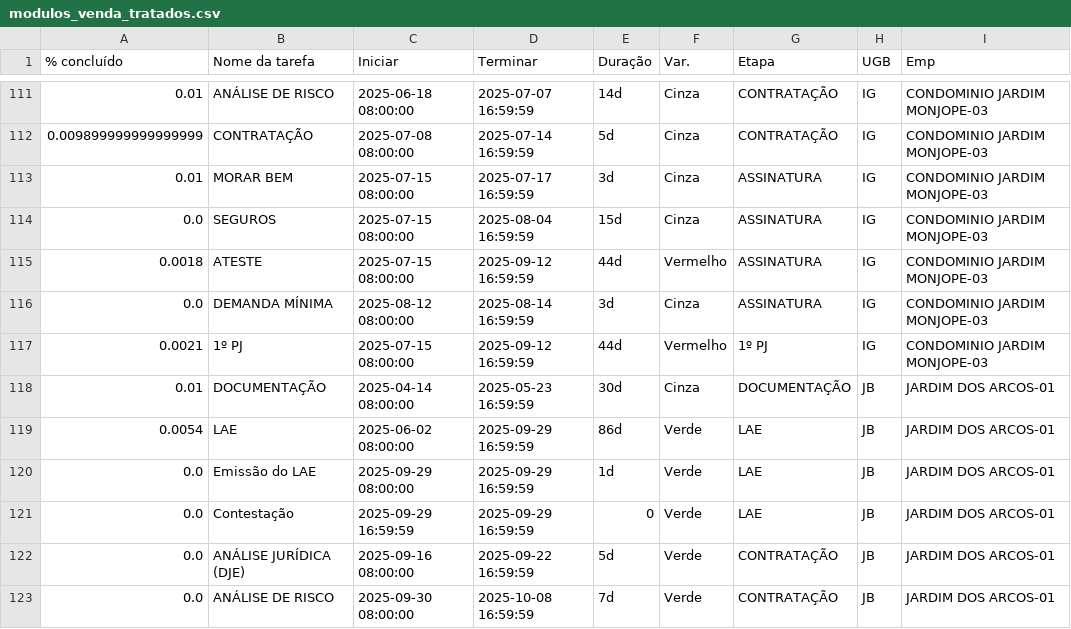
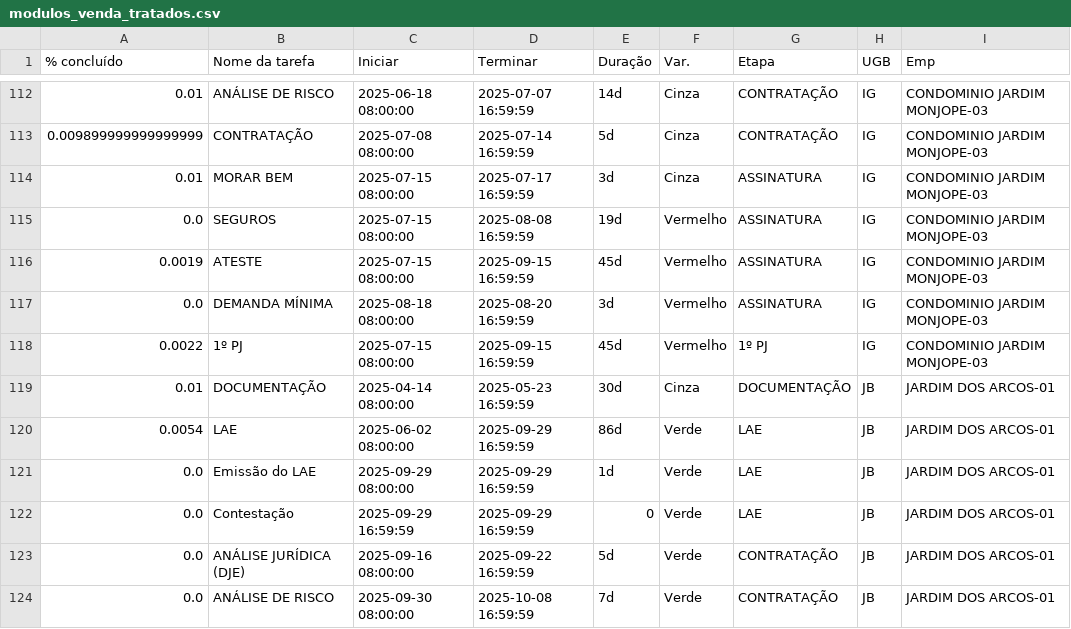
Before and after one commit to V-M-planejamento/MODULO_VENDAS, a CSV file: modulos_venda_tratados.csv, drawn as a sheet; only a part is shown, gaps mark what is left out; the diff covers the shown part only.

```diff
--- a/modulos_venda_tratados.csv
+++ b/modulos_venda_tratados.csv
@@ -113,6 +114,6 @@
 0.01,MORAR BEM,2025-07-15 08:00:00,2025-07-17 16:59:59,3d,Cinza,ASSINATURA,IG,CONDOMINIO JARDIM MONJOPE-03
-0.0,SEGUROS,2025-07-15 08:00:00,2025-08-04 16:59:59,15d,Cinza,ASSINATURA,IG,CONDOMINIO JARDIM MONJOPE-03
-0.0018,ATESTE,2025-07-15 08:00:00,2025-09-12 16:59:59,44d,Vermelho,ASSINATURA,IG,CONDOMINIO JARDIM MONJOPE-03
-0.0,DEMANDA MÍNIMA,2025-08-12 08:00:00,2025-08-14 16:59:59,3d,Cinza,ASSINATURA,IG,CONDOMINIO JARDIM MONJOPE-03
-0.0021,1º PJ,2025-07-15 08:00:00,2025-09-12 16:59:59,44d,Vermelho,1º PJ,IG,CONDOMINIO JARDIM MONJOPE-03
+0.0,SEGUROS,2025-07-15 08:00:00,2025-08-08 16:59:59,19d,Vermelho,ASSINATURA,IG,CONDOMINIO JARDIM MONJOPE-03
+0.0019,ATESTE,2025-07-15 08:00:00,2025-09-15 16:59:59,45d,Vermelho,ASSINATURA,IG,CONDOMINIO JARDIM MONJOPE-03
+0.0,DEMANDA MÍNIMA,2025-08-18 08:00:00,2025-08-20 16:59:59,3d,Vermelho,ASSINATURA,IG,CONDOMINIO JARDIM MONJOPE-03
+0.0022,1º PJ,2025-07-15 08:00:00,2025-09-15 16:59:59,45d,Vermelho,1º PJ,IG,CONDOMINIO JARDIM MONJOPE-03
 0.01,DOCUMENTAÇÃO,2025-04-14 08:00:00,2025-05-23 16:59:59,30d,Cinza,DOCUMENTAÇÃO,JB,JARDIM DOS ARCOS-01
```
Also changed, not shown: 1 added row and 62 edited cells elsewhere in this file, 3 other files.
